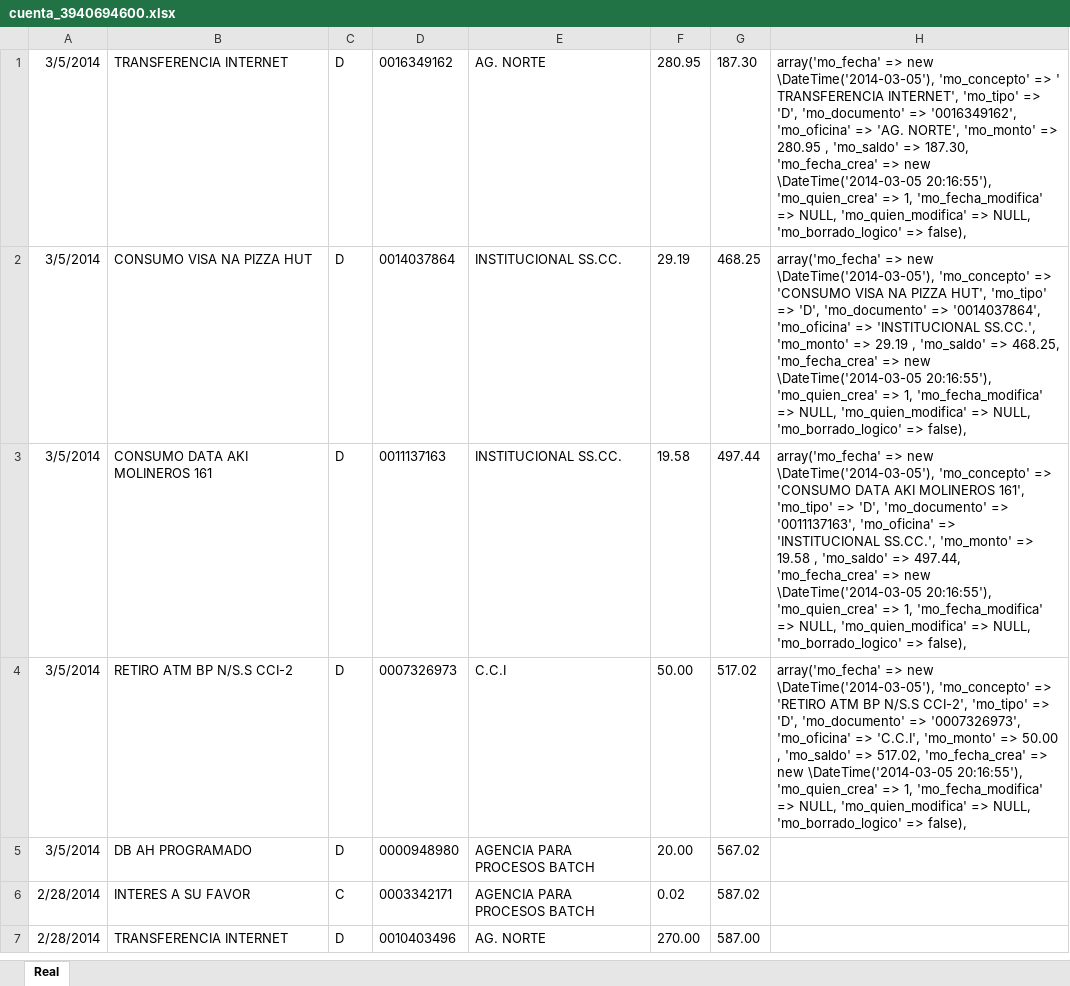
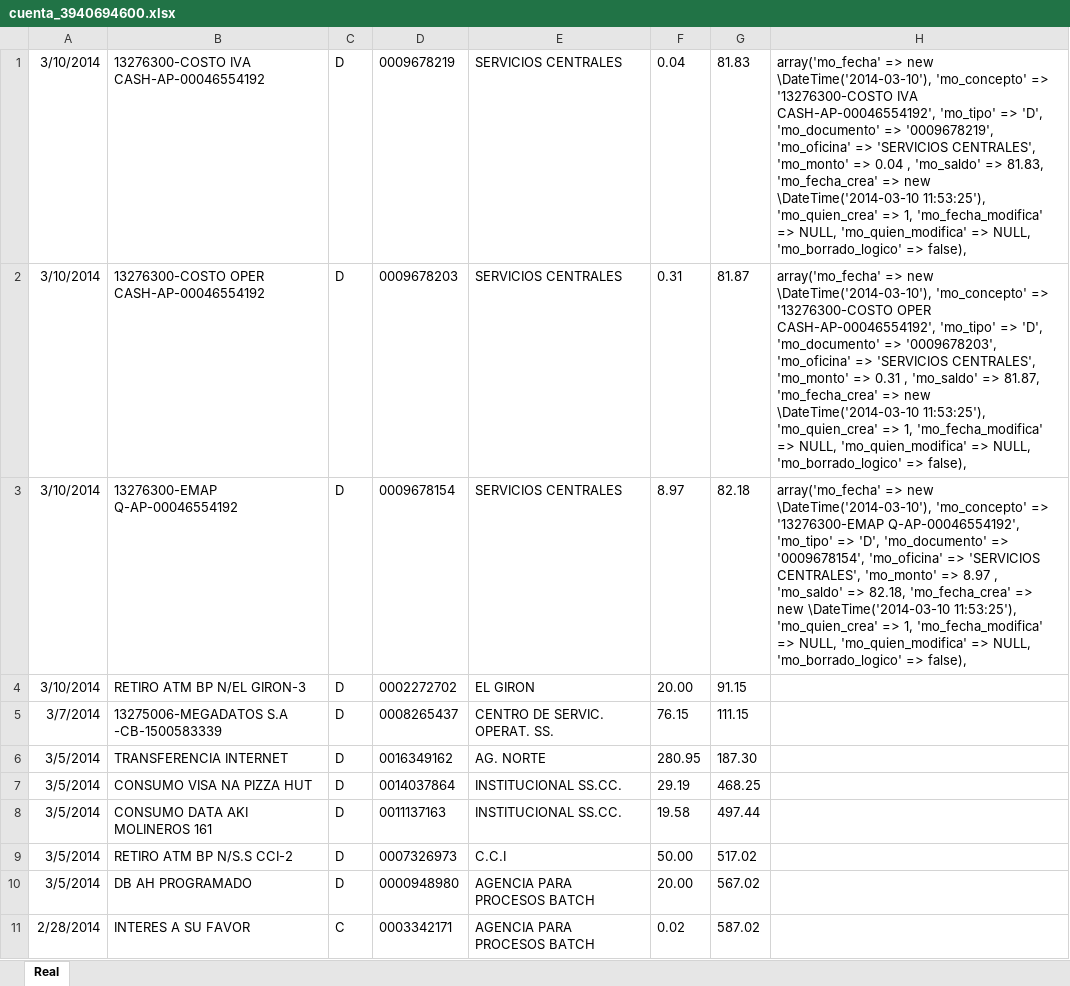
Before and after one commit to def3980/dml2, an Excel workbook: backup/cuenta_3940694600.xlsx, sheet Real, drawn as a sheet; only a part is shown; the shorter side is filled out with more unchanged rows; values as stored, in another font and other column widths than the file's, no borders; addresses are those after the commit; the diff names each change by its address in the sheet, - before the commit and + after, or states it on an @@ line.

Commit message:
Modificando Paginador

```diff
--- a/backup/cuenta_3940694600.xlsx (sheet Real)
+++ b/backup/cuenta_3940694600.xlsx (sheet Real)
+row 1: 3/10/2014 | 13276300-COSTO IVA CASH-AP-00046554192 | D | 0009678219 | SERVICIOS CENTRALES | 0.04 | 81.83 | array('mo_fecha' => new \DateTime('2014-03-10'), 'mo_concepto' => '13276300-COSTO IVA CASH-AP-00046554192', 'mo_tipo' => 'D', 'mo_documento' => '0009678219', 'mo_oficina' => 'SERVICIOS CENTRALES', 'mo_monto' => 0.04 , 'mo_saldo' => 81.83, 'mo_fecha_crea' => new \DateTime('2014-03-10 11:53:25'), 'mo_quien_crea' => 1, 'mo_fecha_modifica' => NULL, 'mo_quien_modifica' => NULL, 'mo_borrado_logico' => false),
+row 2: 3/10/2014 | 13276300-COSTO OPER CASH-AP-00046554192 | D | 0009678203 | SERVICIOS CENTRALES | 0.31 | 81.87 | array('mo_fecha' => new \DateTime('2014-03-10'), 'mo_concepto' => '13276300-COSTO OPER CASH-AP-00046554192', 'mo_tipo' => 'D', 'mo_documento' => '0009678203', 'mo_oficina' => 'SERVICIOS CENTRALES', 'mo_monto' => 0.31 , 'mo_saldo' => 81.87, 'mo_fecha_crea' => new \DateTime('2014-03-10 11:53:25'), 'mo_quien_crea' => 1, 'mo_fecha_modifica' => NULL, 'mo_quien_modifica' => NULL, 'mo_borrado_logico' => false),
+row 3: 3/10/2014 | 13276300-EMAP Q-AP-00046554192 | D | 0009678154 | SERVICIOS CENTRALES | 8.97 | 82.18 | array('mo_fecha' => new \DateTime('2014-03-10'), 'mo_concepto' => '13276300-EMAP Q-AP-00046554192', 'mo_tipo' => 'D', 'mo_documento' => '0009678154', 'mo_oficina' => 'SERVICIOS CENTRALES', 'mo_monto' => 8.97 , 'mo_saldo' => 82.18, 'mo_fecha_crea' => new \DateTime('2014-03-10 11:53:25'), 'mo_quien_crea' => 1, 'mo_fecha_modifica' => NULL, 'mo_quien_modifica' => NULL, 'mo_borrado_logico' => false),
+row 4: 3/10/2014 | RETIRO ATM BP N/EL GIRON-3 | D | 0002272702 | EL GIRON | 20.00 | 91.15
+row 5: 3/7/2014 | 13275006-MEGADATOS S.A -CB-1500583339 | D | 0008265437 | CENTRO DE SERVIC. OPERAT. SS. | 76.15 | 111.15
-H6: array('mo_fecha' => new \DateTime('2014-03-05'), 'mo_concepto' => ' TRANSFERENCIA INTERNET', 'mo_tipo' => 'D', 'mo_documento' => '0016349162', 'mo_oficina' => 'AG. NORTE', 'mo_monto' => 280.95 , 'mo_saldo' => 187.30, 'mo_fecha_crea' => new \DateTime('2014-03-05 20:16:55'), 'mo_quien_crea' => 1, 'mo_fecha_modifica' => NULL, 'mo_quien_modifica' => NULL, 'mo_borrado_logico' => false),
+H6: (empty)
-H7: array('mo_fecha' => new \DateTime('2014-03-05'), 'mo_concepto' => 'CONSUMO VISA NA PIZZA HUT', 'mo_tipo' => 'D', 'mo_documento' => '0014037864', 'mo_oficina' => 'INSTITUCIONAL SS.CC.', 'mo_monto' => 29.19 , 'mo_saldo' => 468.25, 'mo_fecha_crea' => new \DateTime('2014-03-05 20:16:55'), 'mo_quien_crea' => 1, 'mo_fecha_modifica' => NULL, 'mo_quien_modifica' => NULL, 'mo_borrado_logico' => false),
+H7: (empty)
-H8: array('mo_fecha' => new \DateTime('2014-03-05'), 'mo_concepto' => 'CONSUMO DATA AKI MOLINEROS 161', 'mo_tipo' => 'D', 'mo_documento' => '0011137163', 'mo_oficina' => 'INSTITUCIONAL SS.CC.', 'mo_monto' => 19.58 , 'mo_saldo' => 497.44, 'mo_fecha_crea' => new \DateTime('2014-03-05 20:16:55'), 'mo_quien_crea' => 1, 'mo_fecha_modifica' => NULL, 'mo_quien_modifica' => NULL, 'mo_borrado_logico' => false),
+H8: (empty)
-H9: array('mo_fecha' => new \DateTime('2014-03-05'), 'mo_concepto' => 'RETIRO ATM BP N/S.S CCI-2', 'mo_tipo' => 'D', 'mo_documento' => '0007326973', 'mo_oficina' => 'C.C.I', 'mo_monto' => 50.00 , 'mo_saldo' => 517.02, 'mo_fecha_crea' => new \DateTime('2014-03-05 20:16:55'), 'mo_quien_crea' => 1, 'mo_fecha_modifica' => NULL, 'mo_quien_modifica' => NULL, 'mo_borrado_logico' => false),
+H9: (empty)
```
Also changed, not shown: backup/cuenta_2200555126.xlsx, backup/cuenta_2200555154.xlsx, 6 other files.
